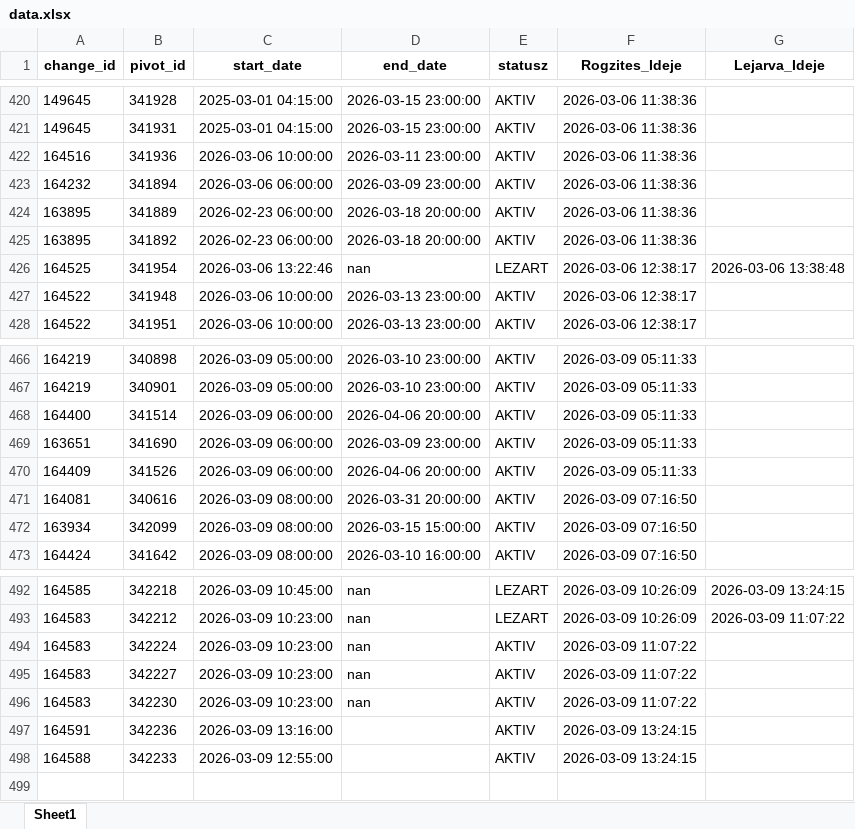
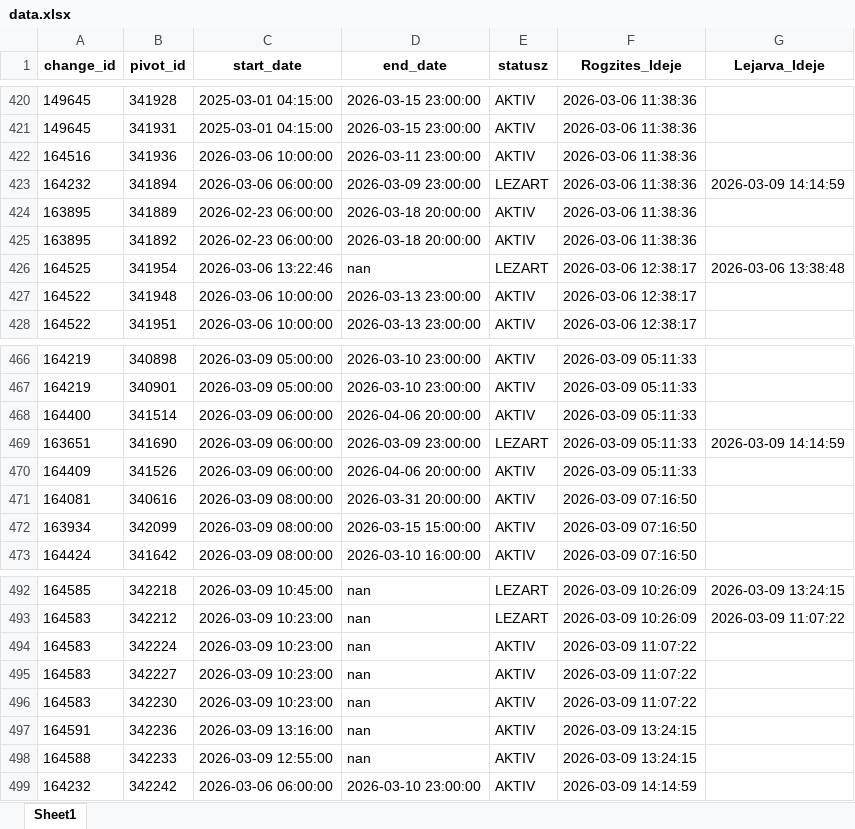
Before and after one commit to zoltanfarkasnemeth/BKK, an Excel workbook: data.xlsx, sheet Sheet1, drawn as a sheet; only a part is shown, gaps mark what is left out; values as stored, in another font and other column widths than the file's, no borders; the diff names each change by its address in the sheet, - before the commit and + after, or states it on an @@ line.

```diff
--- a/data.xlsx (sheet Sheet1)
+++ b/data.xlsx (sheet Sheet1)
-E423 (statusz): AKTIV
+E423 (statusz): LEZART
-G423 (Lejarva_Ideje): (empty)
+G423 (Lejarva_Ideje): 2026-03-09 14:14:59
-E469 (statusz): AKTIV
+E469 (statusz): LEZART
-G469 (Lejarva_Ideje): (empty)
+G469 (Lejarva_Ideje): 2026-03-09 14:14:59
-D497:D498 (end_date): (empty)
+D497:D498 (end_date): nan
+row 499: 164232 | 342242 | 2026-03-06 06:00:00 | 2026-03-10 23:00:00 | AKTIV | 2026-03-09 14:14:59
```
